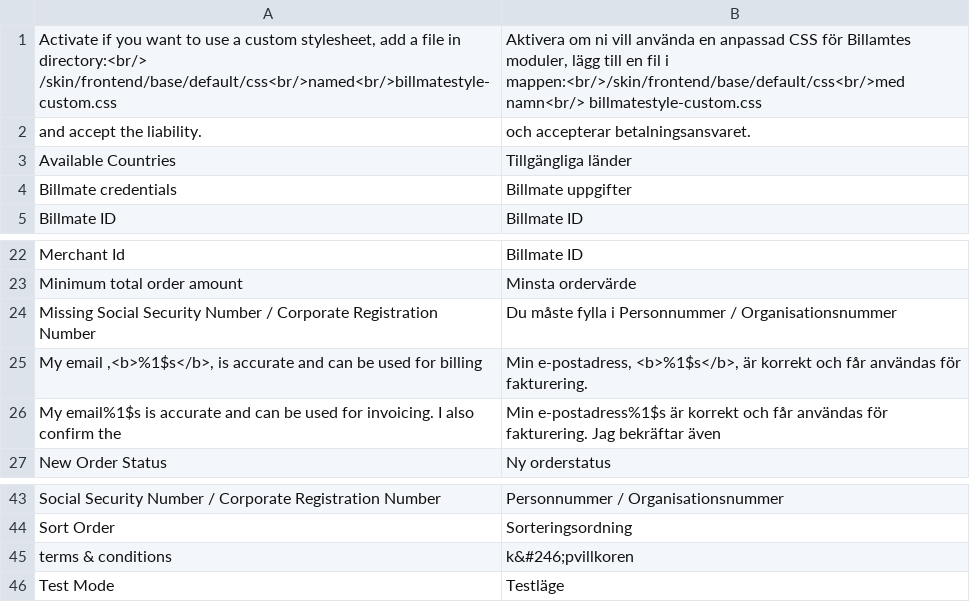
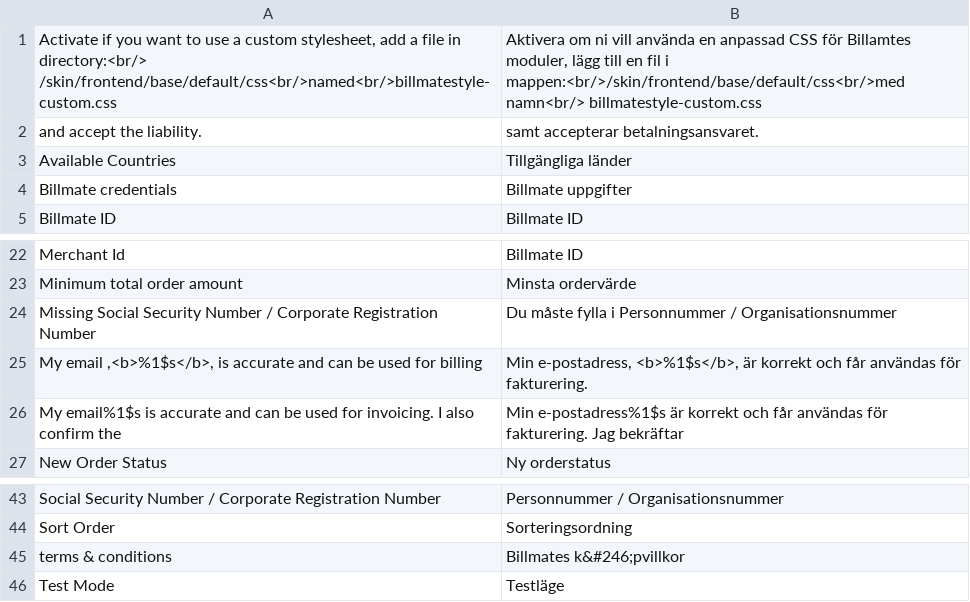
Before and after one commit to Billmate/magento, a CSV file: app/locale/sv_SE/Billmate_Common.csv, drawn as a sheet; only a part is shown, gaps mark what is left out.

```diff
--- a/app/locale/sv_SE/Billmate_Common.csv
+++ b/app/locale/sv_SE/Billmate_Common.csv
@@ -1,3 +1,3 @@
 "Activate if you want to use a custom stylesheet, add a file in directory:<br/> /skin/frontend/base/default/css<br/>named<br/>billmatestyle-custom.css", "Aktivera om ni vill använda en anpassad CSS för Billamtes moduler, lägg till en fil i mappen:<br/>/skin/frontend/base/default/css<br/>med namn<br/> billmatestyle-custom.css"
-"and accept the liability.","och accepterar betalningsansvaret."
+"and accept the liability.","samt accepterar betalningsansvaret."
 "Available Countries","Tillgängliga länder"
@@ -25,3 +25,3 @@
 "My email ,<b>%1$s</b>, is accurate and can be used for billing","Min e-postadress, <b>%1$s</b>, är korrekt och får användas för fakturering."
-"My email%1$s is accurate and can be used for invoicing. I also confirm the","Min e-postadress%1$s är korrekt och får användas för fakturering. Jag bekräftar även"
+"My email%1$s is accurate and can be used for invoicing. I also confirm the","Min e-postadress%1$s är korrekt och får användas för fakturering. Jag bekräftar"
 "New Order Status","Ny orderstatus"
@@ -44,3 +44,3 @@
 "Sort Order","Sorteringsordning"
-"terms & conditions","k&#246;pvillkoren"
+"terms & conditions","Billmates k&#246;pvillkor"
 "Test Mode","Testläge"
```
Also changed, not shown: 5 other files.
